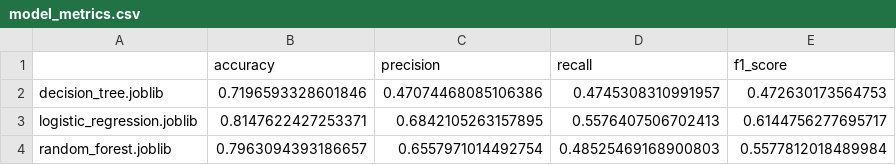
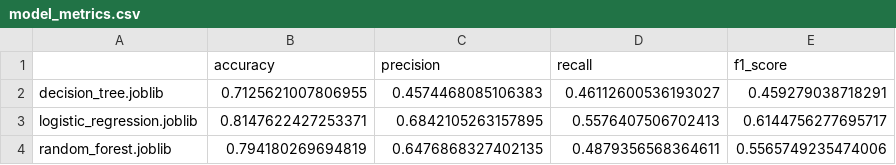
Before and after one commit to k-santoshkumar/dockerimage-using-actions, a CSV file: artifacts/metrics/model_metrics.csv, drawn as a sheet.

```diff
--- a/artifacts/metrics/model_metrics.csv
+++ b/artifacts/metrics/model_metrics.csv
@@ -1,4 +1,4 @@
 ,accuracy,precision,recall,f1_score
-decision_tree.joblib,0.7196593328601846,0.47074468085106386,0.4745308310991957,0.472630173564753
+decision_tree.joblib,0.7125621007806955,0.4574468085106383,0.46112600536193027,0.459279038718291
 logistic_regression.joblib,0.8147622427253371,0.6842105263157895,0.5576407506702413,0.6144756277695717
-random_forest.joblib,0.7963094393186657,0.6557971014492754,0.48525469168900803,0.5577812018489984
+random_forest.joblib,0.794180269694819,0.6476868327402135,0.4879356568364611,0.5565749235474006
```
Also changed, not shown: 7 other files.
